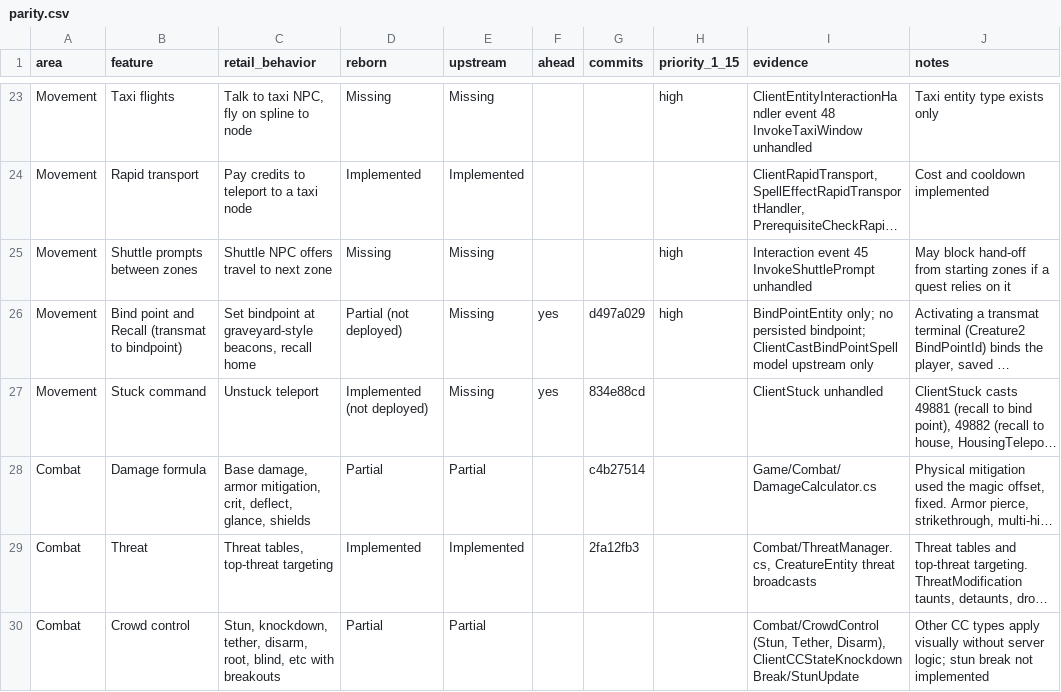
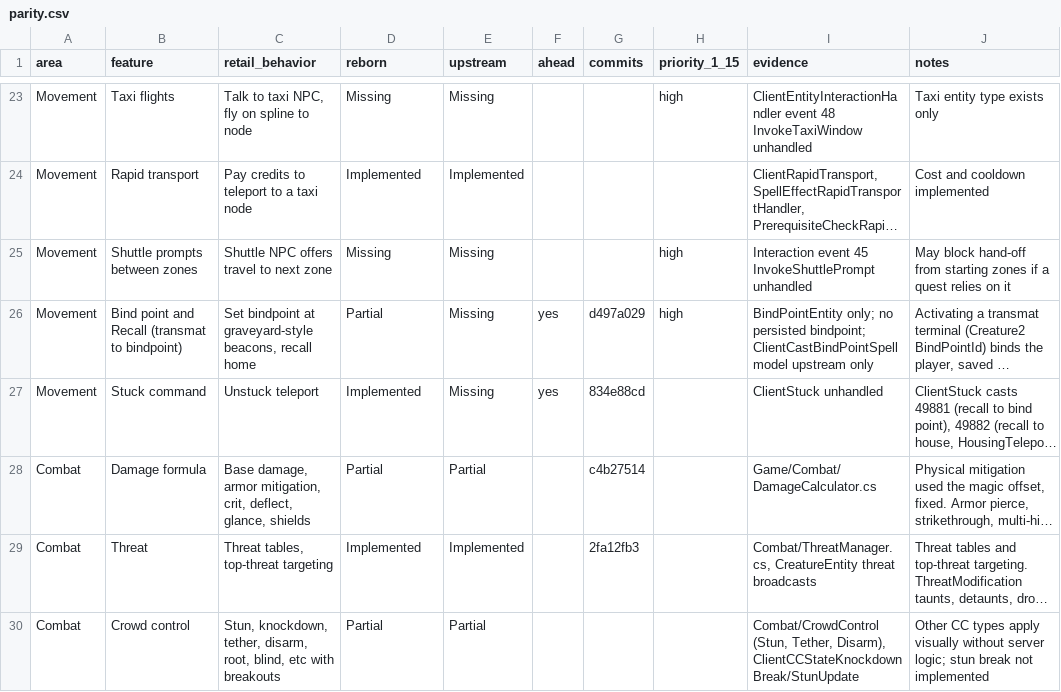
Before and after one commit to th3bluecarp/nexus-reborn, a CSV file: docs/reborn/parity.csv, drawn as a sheet; only a part is shown, gaps mark what is left out; long unchanged cells end in …; the diff covers the shown part only; the diff names each change by its address in the sheet, - before the commit and + after, or states it on an @@ line.

```diff
--- a/docs/reborn/parity.csv
+++ b/docs/reborn/parity.csv
-D26 (reborn): Partial (not deployed)
+D26 (reborn): Partial
-D27 (reborn): Implemented (not deployed)
+D27 (reborn): Implemented
```
Also changed, not shown: 30 edited cells elsewhere in this file, 1 other file.
